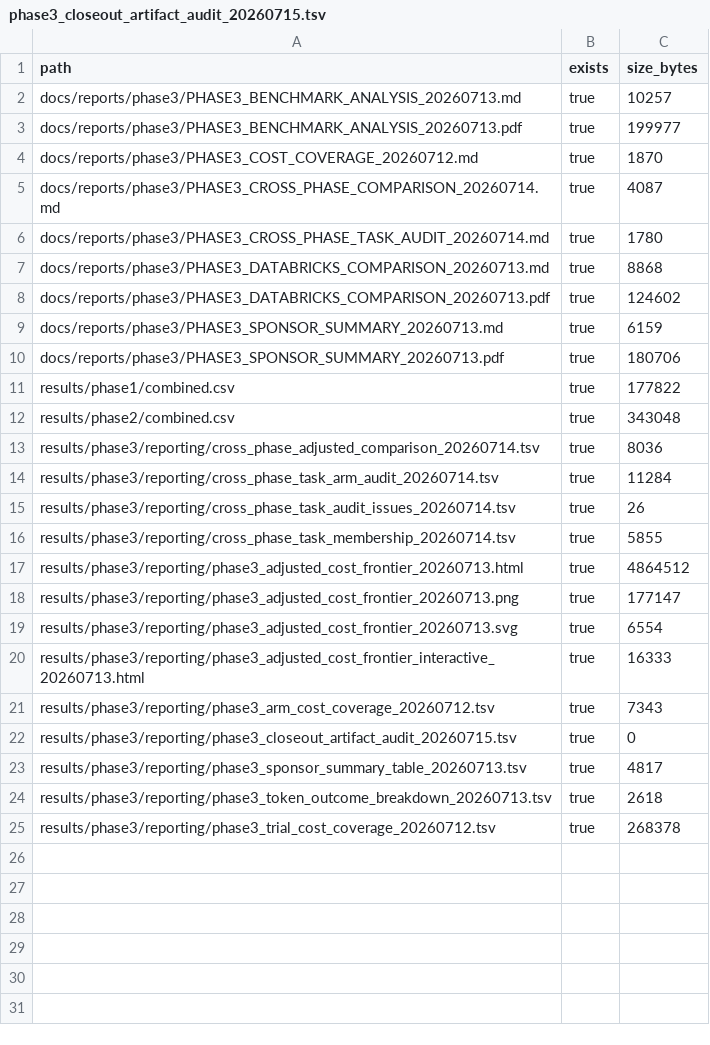
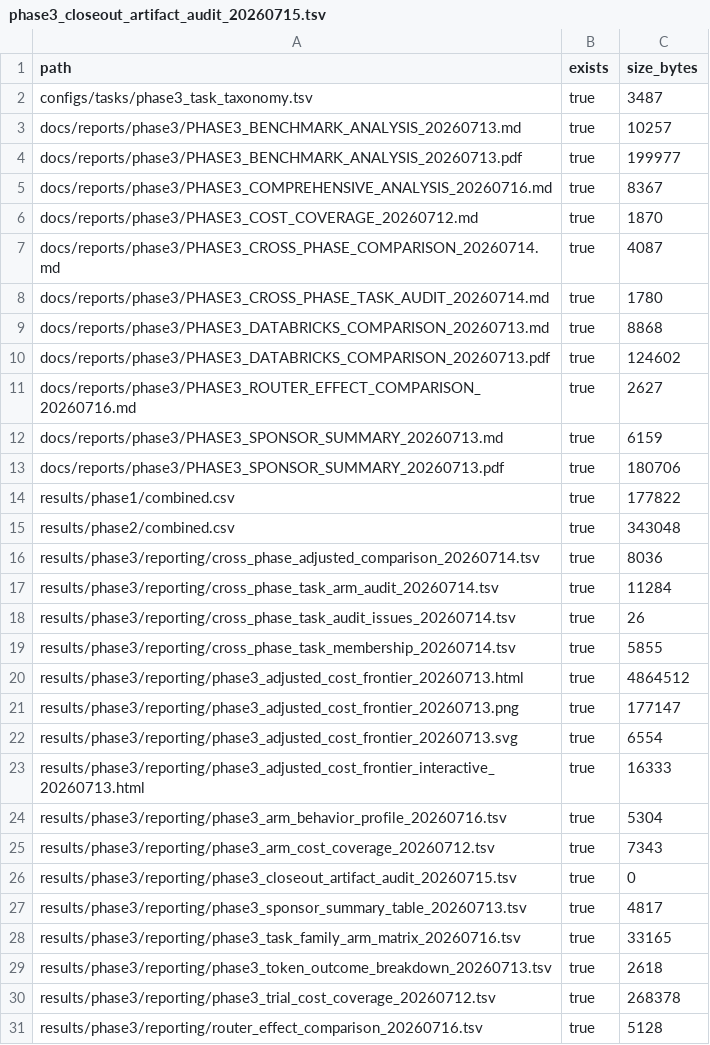
Before and after one commit to nwags/cc-deepseek-benchmark, a TSV file: results/phase3/reporting/phase3_closeout_artifact_audit_20260715.tsv, drawn as a sheet; the diff names each change by its address in the sheet, - before the commit and + after, or states it on an @@ line.

Commit message:
Reference Phase 3 comprehensive analysis in closeout

```diff
--- a/results/phase3/reporting/phase3_closeout_artifact_audit_20260715.tsv
+++ b/results/phase3/reporting/phase3_closeout_artifact_audit_20260715.tsv
+row 2: configs/tasks/phase3_task_taxonomy.tsv | true | 3487
+row 5: docs/reports/phase3/PHASE3_COMPREHENSIVE_ANALYSIS_20260716.md | true | 8367
+row 11: docs/reports/phase3/PHASE3_ROUTER_EFFECT_COMPARISON_20260716.md | true | 2627
+row 24: results/phase3/reporting/phase3_arm_behavior_profile_20260716.tsv | true | 5304
+row 28: results/phase3/reporting/phase3_task_family_arm_matrix_20260716.tsv | true | 33165
+row 31: results/phase3/reporting/router_effect_comparison_20260716.tsv | true | 5128
```
Also changed, not shown: 2 other files.
